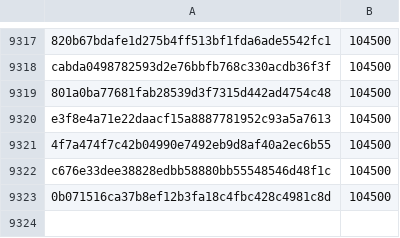
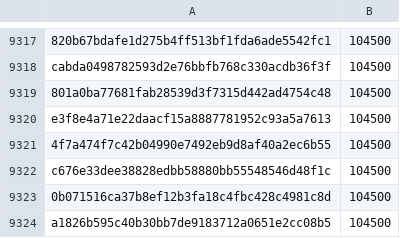
Before and after one commit to pybricks/pybricks-micropython, a CSV file: movehub.csv, drawn as a sheet; only a part is shown, gaps mark what is left out; the diff names each change by its address in the sheet, - before the commit and + after, or states it on an @@ line.

Commit message:
movehub: Add a1826b59: 104500 (+0).

```diff
--- a/movehub.csv
+++ b/movehub.csv
+row 9324: a1826b595c40b30bb7de9183712a0651e2cc08b5 | 104500
```
